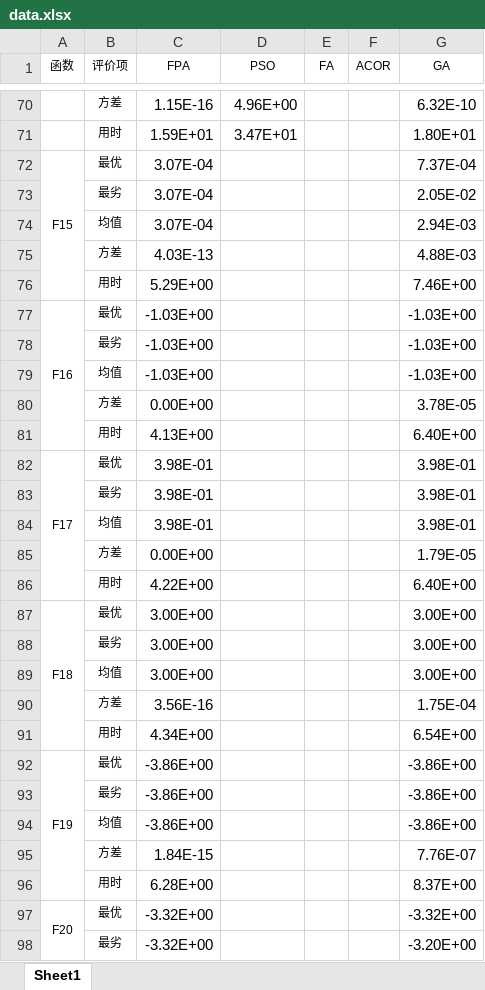
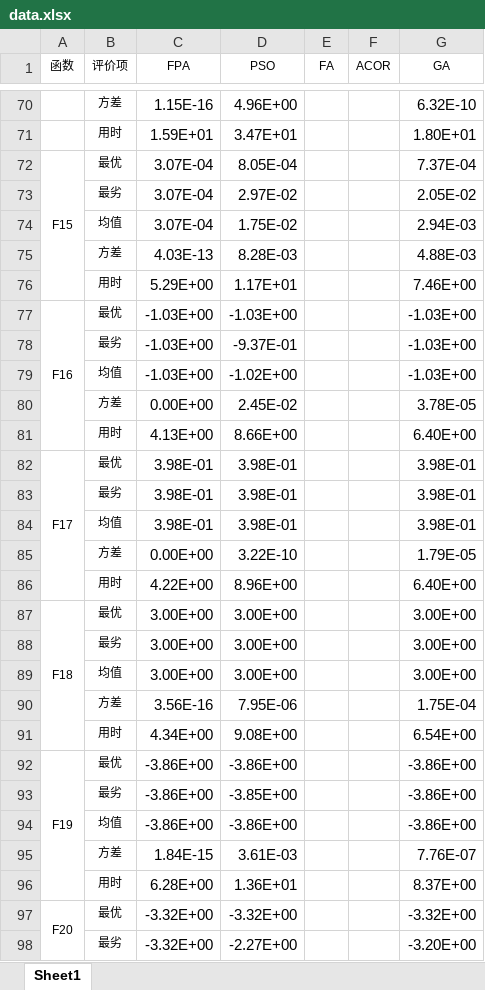
Before and after one commit to Lovirr/BSFPA, an Excel workbook: Flower pollination algorithm/data.xlsx, sheet Sheet1, drawn as a sheet; only a part is shown, gaps mark what is left out; values as stored, in another font and other column widths than the file's, no borders; the diff covers the shown part only; the diff names each change by its address in the sheet, - before the commit and + after, or states it on an @@ line.

```diff
--- a/Flower pollination algorithm/data.xlsx (sheet Sheet1)
+++ b/Flower pollination algorithm/data.xlsx (sheet Sheet1)
-D72 (PSO): (empty)
+D72 (PSO): 8.05E-04
-D73 (PSO): (empty)
+D73 (PSO): 2.97E-02
-D74 (PSO): (empty)
+D74 (PSO): 1.75E-02
-D75 (PSO): (empty)
+D75 (PSO): 8.28E-03
-D76 (PSO): (empty)
+D76 (PSO): 1.17E+01
-D77 (PSO): (empty)
+D77 (PSO): -1.03E+00
-D78 (PSO): (empty)
+D78 (PSO): -9.37E-01
-D79 (PSO): (empty)
+D79 (PSO): -1.02E+00
-D80 (PSO): (empty)
+D80 (PSO): 2.45E-02
-D81 (PSO): (empty)
+D81 (PSO): 8.66E+00
-D82:D84 (PSO): (empty)
+D82:D84 (PSO): 3.98E-01
-D85 (PSO): (empty)
+D85 (PSO): 3.22E-10
-D86 (PSO): (empty)
+D86 (PSO): 8.96E+00
-D87:D89 (PSO): (empty)
+D87:D89 (PSO): 3.00E+00
-D90 (PSO): (empty)
+D90 (PSO): 7.95E-06
-D91 (PSO): (empty)
+D91 (PSO): 9.08E+00
-D92 (PSO): (empty)
+D92 (PSO): -3.86E+00
-D93 (PSO): (empty)
+D93 (PSO): -3.85E+00
-D94 (PSO): (empty)
+D94 (PSO): -3.86E+00
-D95 (PSO): (empty)
+D95 (PSO): 3.61E-03
-D96 (PSO): (empty)
+D96 (PSO): 1.36E+01
-D97 (PSO): (empty)
+D97 (PSO): -3.32E+00
-D98 (PSO): (empty)
+D98 (PSO): -2.27E+00
```
Also changed, not shown: 33 edited cells elsewhere in this sheet, Flower pollination algorithm/FA/Data/testdata.xlsx, Flower pollination algorithm/PSO/Data/testdata.xlsx.
